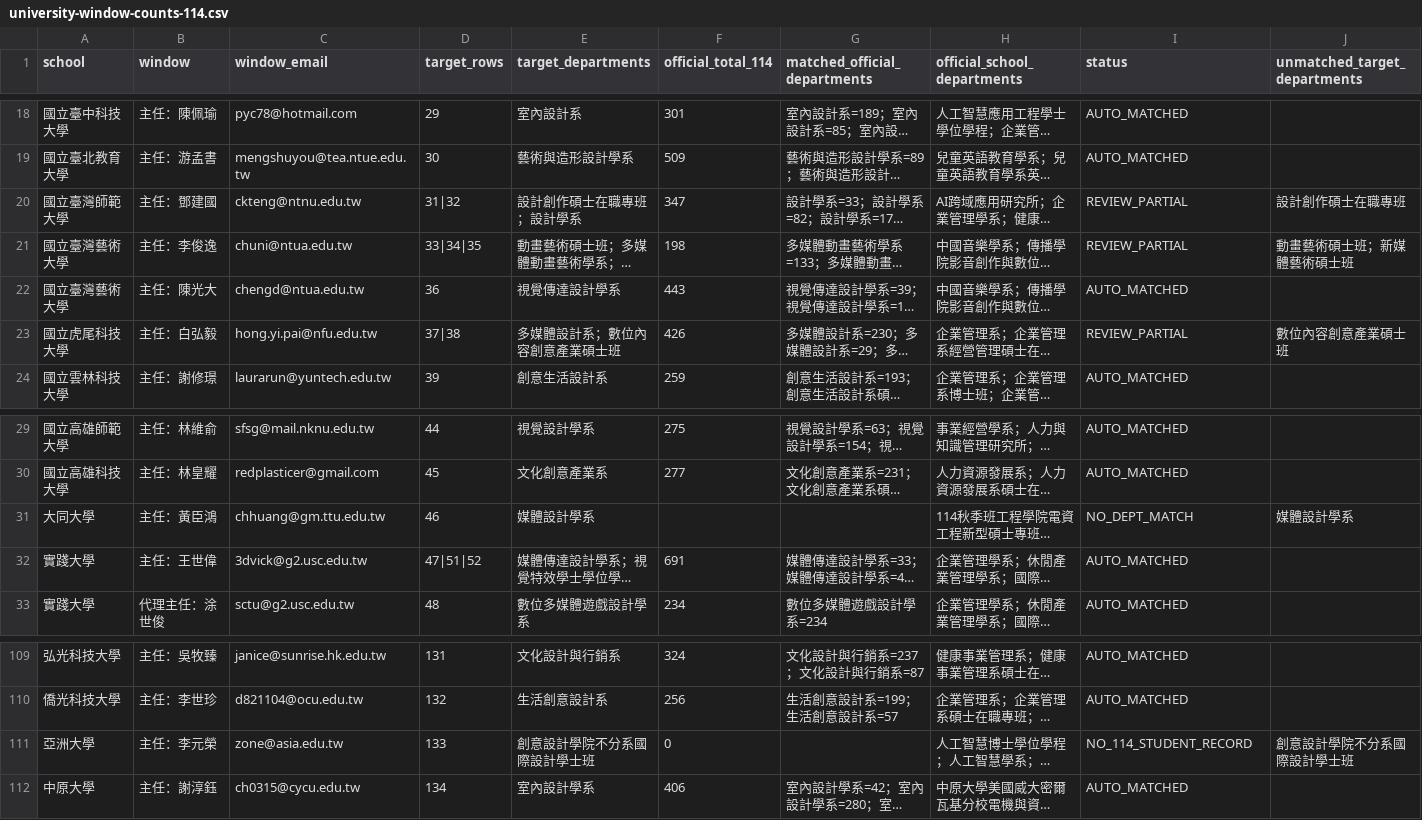
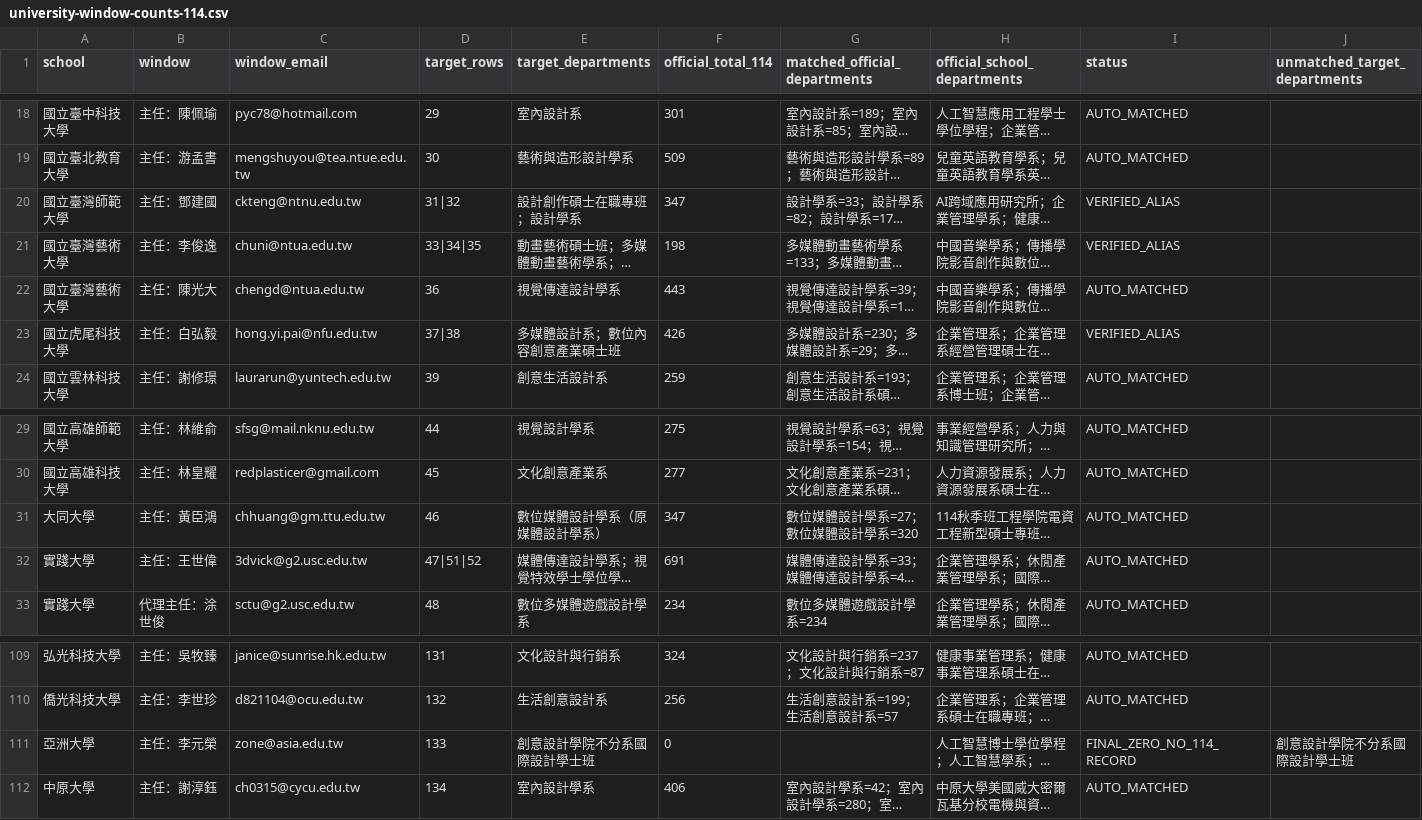
Before and after one commit to h104651/studentman, a CSV file: data/generated/university-window-counts-114.csv, drawn as a sheet; only a part is shown, gaps mark what is left out; long unchanged cells end in …; the diff names each change by its address in the sheet, - before the commit and + after, or states it on an @@ line.

Commit message:
data: refresh 114 student counts from MOE

```diff
--- a/data/generated/university-window-counts-114.csv
+++ b/data/generated/university-window-counts-114.csv
-I20:I21 (status): REVIEW_PARTIAL
+I20:I21 (status): VERIFIED_ALIAS
-J20 (unmatched_target_departments): 設計創作碩士在職專班
+J20 (unmatched_target_departments): (empty)
-J21 (unmatched_target_departments): 動畫藝術碩士班；新媒體藝術碩士班
+J21 (unmatched_target_departments): (empty)
-I23 (status): REVIEW_PARTIAL
+I23 (status): VERIFIED_ALIAS
-J23 (unmatched_target_departments): 數位內容創意產業碩士班
+J23 (unmatched_target_departments): (empty)
-E31 (target_departments): 媒體設計學系
+E31 (target_departments): 數位媒體設計學系（原媒體設計學系）
-F31 (official_total_114): (empty)
+F31 (official_total_114): 347
-G31 (matched_official_departments): (empty)
+G31 (matched_official_departments): 數位媒體設計學系=27；數位媒體設計學系=320
-I31 (status): NO_DEPT_MATCH
+I31 (status): AUTO_MATCHED
-J31 (unmatched_target_departments): 媒體設計學系
+J31 (unmatched_target_departments): (empty)
-I111 (status): NO_114_STUDENT_RECORD
+I111 (status): FINAL_ZERO_NO_114_RECORD
```
Also changed, not shown: 1 other file.
